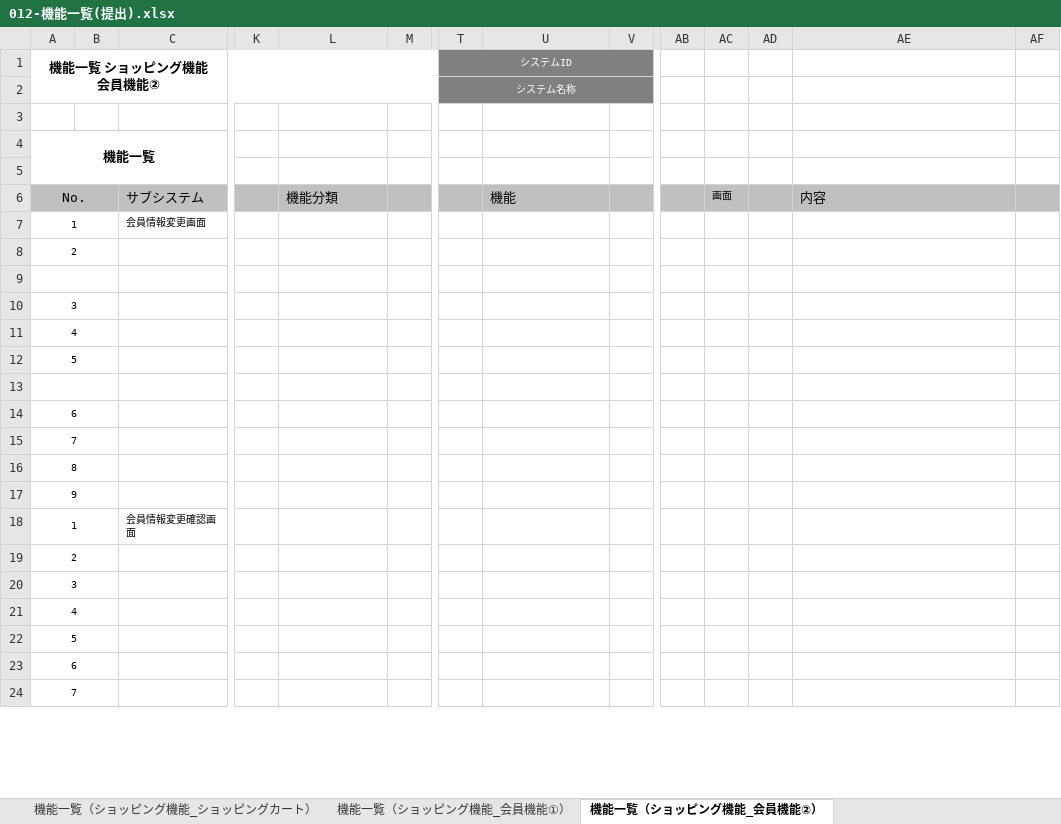
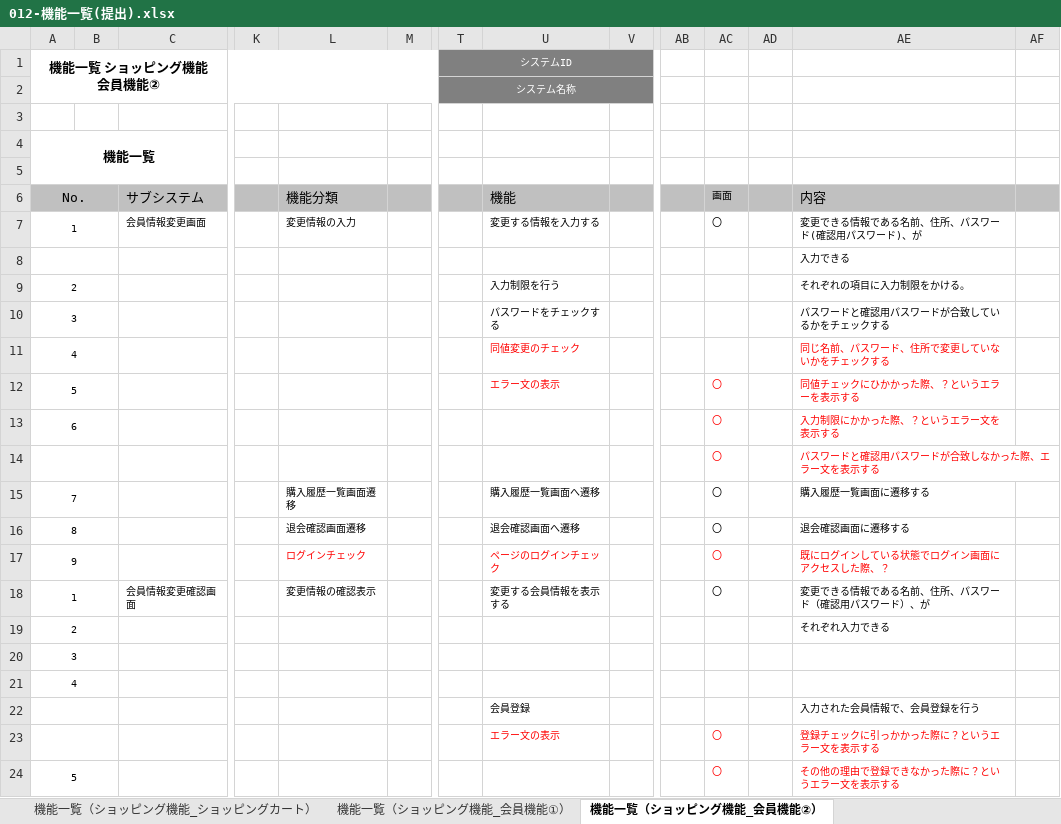
Before and after one commit to kmajima1011/dev, an Excel workbook: 010-外部設計/012-機能一覧(提出).xlsx, sheet 機能一覧（ショッピング機能_会員機能②）, drawn as a sheet; only a part is shown, gaps mark what is left out; values as stored, in another font and other column widths than the file's, no borders; removed rows and columns are numbered as before the commit, all else as after; rows hold the shown columns only; the diff covers the shown part only; the diff names each change by its address in the sheet, - before the commit and + after, or states it on an @@ line.

```diff
--- a/010-外部設計/012-機能一覧(提出).xlsx (sheet 機能一覧（ショッピング機能_会員機能②）)
+++ b/010-外部設計/012-機能一覧(提出).xlsx (sheet 機能一覧（ショッピング機能_会員機能②）)
-L7: (empty)
+L7: 変更情報の入力
-U7: (empty)
+U7: 変更する情報を入力する
-AC7: (empty)
+AC7: 〇
-AE7: (empty)
+AE7: 変更できる情報である名前、住所、パスワード(確認用パスワード)、が
+row 8:  |  |  |  |  |  |  |  |  |  |  |  | 入力できる
+row 9: 2 |  |  |  |  |  |  | 入力制限を行う |  |  |  |  | それぞれの項目に入力制限をかける。
+row 10: 3 |  |  |  |  |  |  | パスワードをチェックする |  |  |  |  | パスワードと確認用パスワードが合致しているかをチェックする
+row 11: 4 |  |  |  |  |  |  | 同値変更のチェック |  |  |  |  | 同じ名前、パスワード、住所で変更していないかをチェックする
+row 12: 5 |  |  |  |  |  |  | エラー文の表示 |  |  | 〇 |  | 同値チェックにひかかった際、？というエラーを表示する
+row 13: 6 |  |  |  |  |  |  |  |  |  | 〇 |  | 入力制限にかかった際、？というエラー文を表示する
+row 14:  |  |  |  |  |  |  |  |  |  | 〇 |  | パスワードと確認用パスワードが合致しなかった際、エラー文を表示する
+row 15: 7 |  |  |  | 購入履歴一覧画面遷移 |  |  | 購入履歴一覧画面へ遷移 |  |  | 〇 |  | 購入履歴一覧画面に遷移する
+row 16: 8 |  |  |  | 退会確認画面遷移 |  |  | 退会確認画面へ遷移 |  |  | 〇 |  | 退会確認画面に遷移する
+row 17: 9 |  |  |  | ログインチェック |  |  | ページのログインチェック |  |  | 〇 |  | 既にログインしている状態でログイン画面にアクセスした際、？
+row 18: 1 |  | 会員情報変更確認画面 |  | 変更情報の確認表示 |  |  | 変更する会員情報を表示する |  |  | 〇 |  | 変更できる情報である名前、住所、パスワード（確認用パスワード）、が
-AE19: (empty)
+AE19: それぞれ入力できる
-row 9: (empty)
-row 12: 5
-row 22: (empty)
+row 22:  |  |  |  |  |  |  | 会員登録 |  |  |  |  | 入力された会員情報で、会員登録を行う
-row 14: 6
-row 15: 7
-row 16: 8
-row 17: 9
-row 18: 1 |  | 会員情報変更確認画面
-row 19: 2
-row 20: 3
-row 21: 4
+row 23:  |  |  |  |  |  |  | エラー文の表示 |  |  | 〇 |  | 登録チェックに引っかかった際に？というエラー文を表示する
-AC24: (empty)
+AC24: 〇
-AE24: (empty)
+AE24: その他の理由で登録できなかった際に？というエラー文を表示する
-row 23: 6
-row 24: 7
```
Also changed, not shown: 2 added rows elsewhere in this sheet, sheet 機能一覧（ショッピング機能_ショッピングカート）, sheet 機能一覧（ショッピング機能_会員機能①）, sheet 機能一覧（ショッピング機能_商品検索）, charts or pictures, 1 other file.
